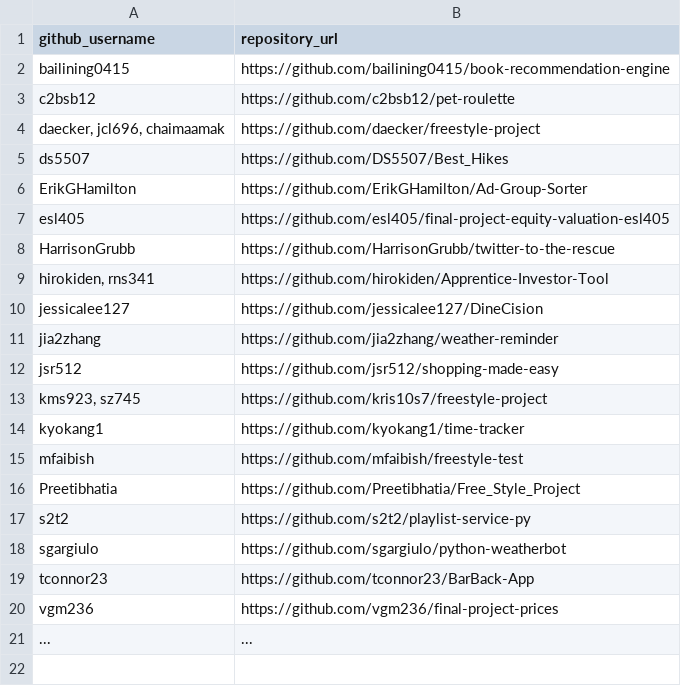
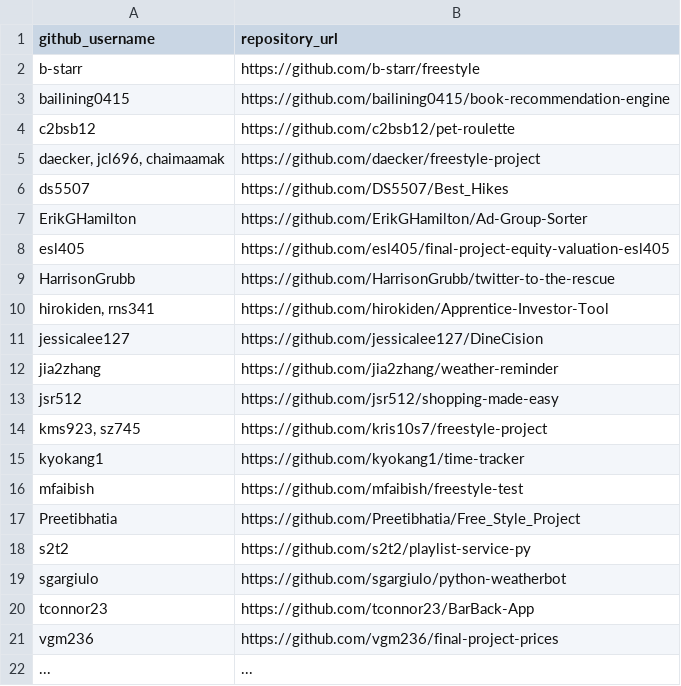
Before and after one commit to prof-rossetti/nyu-info-2335-201905, a CSV file: projects/freestyle/submissions.csv, drawn as a sheet.

Commit message:
Freestyle Submission - Budgeting App (#201)
* Update submissions.csv

* Update submissions.csv

```diff
--- a/projects/freestyle/submissions.csv
+++ b/projects/freestyle/submissions.csv
@@ -1,2 +1,3 @@
 github_username, repository_url
+b-starr, https://github.com/b-starr/freestyle
 bailining0415, https://github.com/bailining0415/book-recommendation-engine
```
